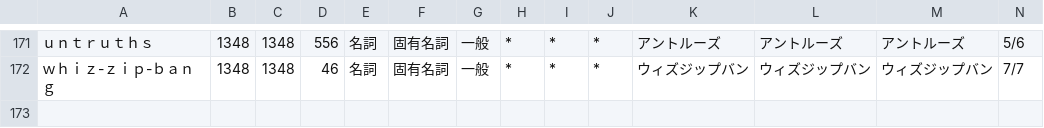
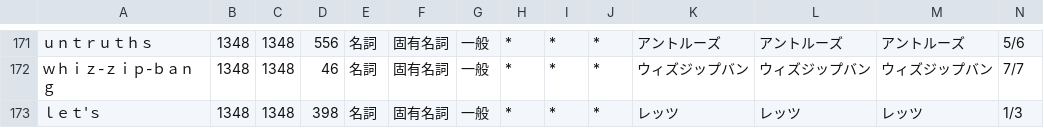
Before and after one commit to Code-Amadeus/Amadeus, a CSV file: tools/data/japanese_dictionary_corrections.csv, drawn as a sheet; only a part is shown, gaps mark what is left out; rows hold the shown columns only; the diff names each change by its address in the sheet, - before the commit and + after, or states it on an @@ line.

Commit message:
fix(tts): quarantine suspect dictionary rows and preserve base readings

```diff
--- a/tools/data/japanese_dictionary_corrections.csv
+++ b/tools/data/japanese_dictionary_corrections.csv
+row 173: ｌｅｔ'ｓ | 1348 | 1348 | 398 | 名詞 | 固有名詞 | 一般 | * | * | * | レッツ | レッツ | レッツ | 1/3
```
Also changed, not shown: 9 other files.
